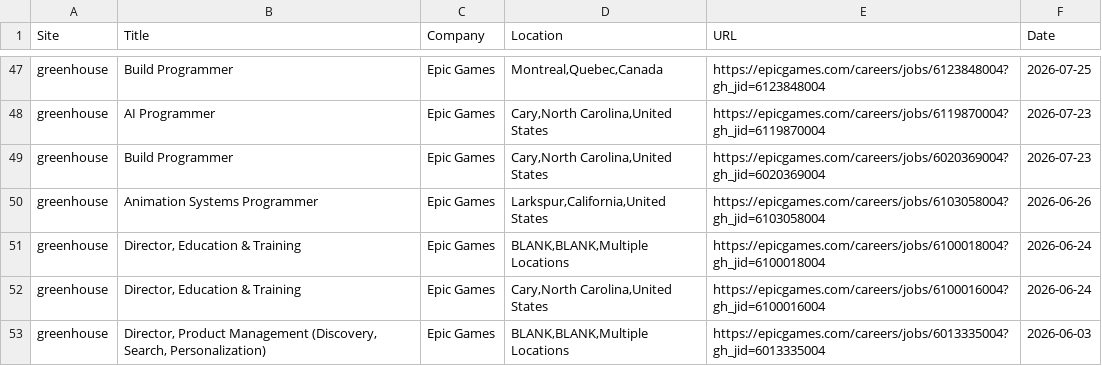
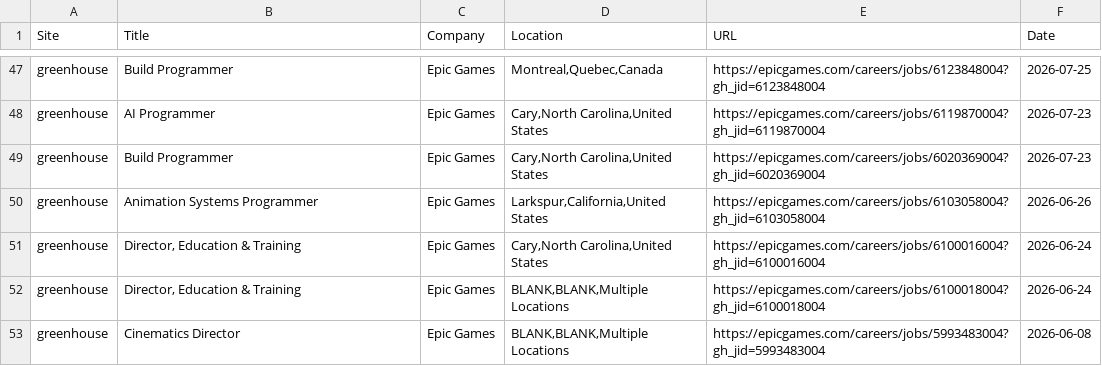
Before and after one commit to christiandguerard/ever-jobs-dash, a CSV file: daily_jobs.csv, drawn as a sheet; only a part is shown, gaps mark what is left out; the diff covers the shown part only.

Commit message:
Update job dashboard: Sat Sep 12 15:22:46 UTC 2026

```diff
--- a/daily_jobs.csv
+++ b/daily_jobs.csv
@@ -50,4 +50,4 @@ greenhouse,Build Programmer,Epic Games,"Cary,North Carolina,United States",https
 greenhouse,Animation Systems Programmer,Epic Games,"Larkspur,California,United States",https://epicgames.com/careers/jobs/6103058004?gh_jid=6103058004,2026-06-26
+greenhouse,"Director, Education & Training",Epic Games,"Cary,North Carolina,United States",https://epicgames.com/careers/jobs/6100016004?gh_jid=6100016004,2026-06-24
 greenhouse,"Director, Education & Training",Epic Games,"BLANK,BLANK,Multiple Locations",https://epicgames.com/careers/jobs/6100018004?gh_jid=6100018004,2026-06-24
-greenhouse,"Director, Education & Training",Epic Games,"Cary,North Carolina,United States",https://epicgames.com/careers/jobs/6100016004?gh_jid=6100016004,2026-06-24
-greenhouse,"Director, Product Management (Discovery, Search, Personalization)",Epic Games,"BLANK,BLANK,Multiple Locations",https://epicgames.com/careers/jobs/6013335004?gh_jid=6013335004,2026-06-03
+greenhouse,Cinematics Director,Epic Games,"BLANK,BLANK,Multiple Locations",https://epicgames.com/careers/jobs/5993483004?gh_jid=5993483004,2026-06-08
```
Also changed, not shown: 4 added rows, 4 removed rows, 2 moved rows and 7 edited cells elsewhere in this file.
